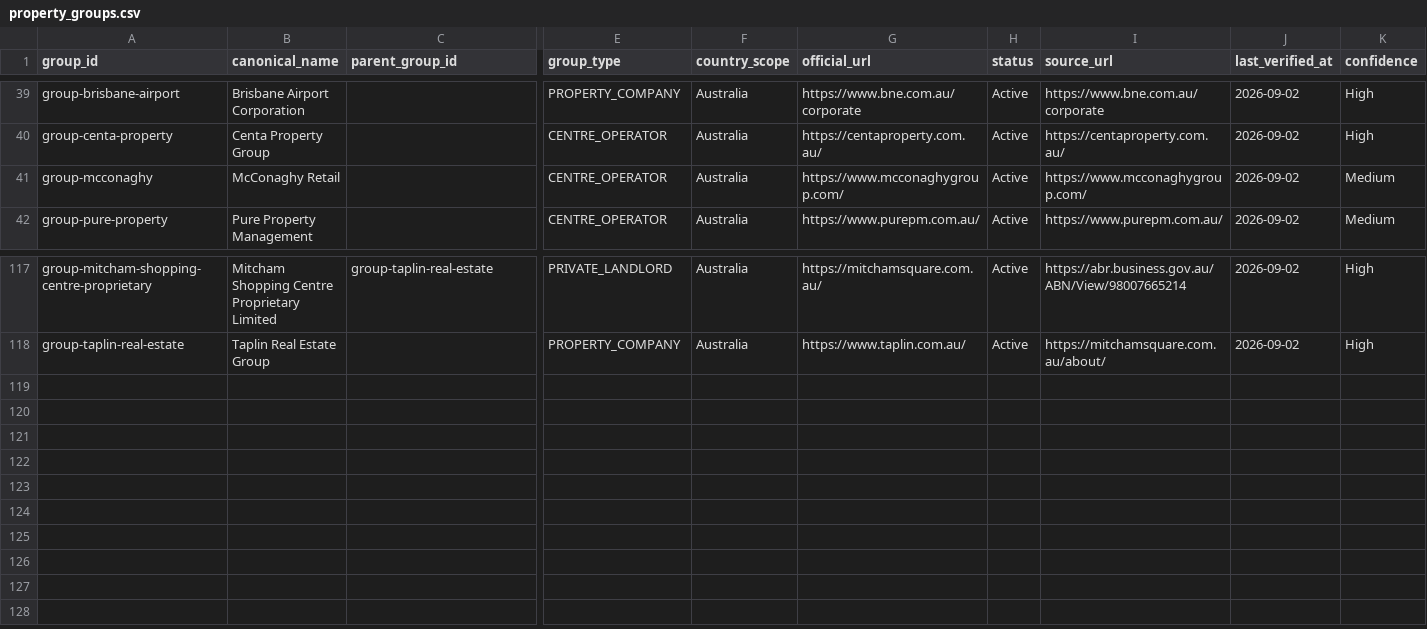
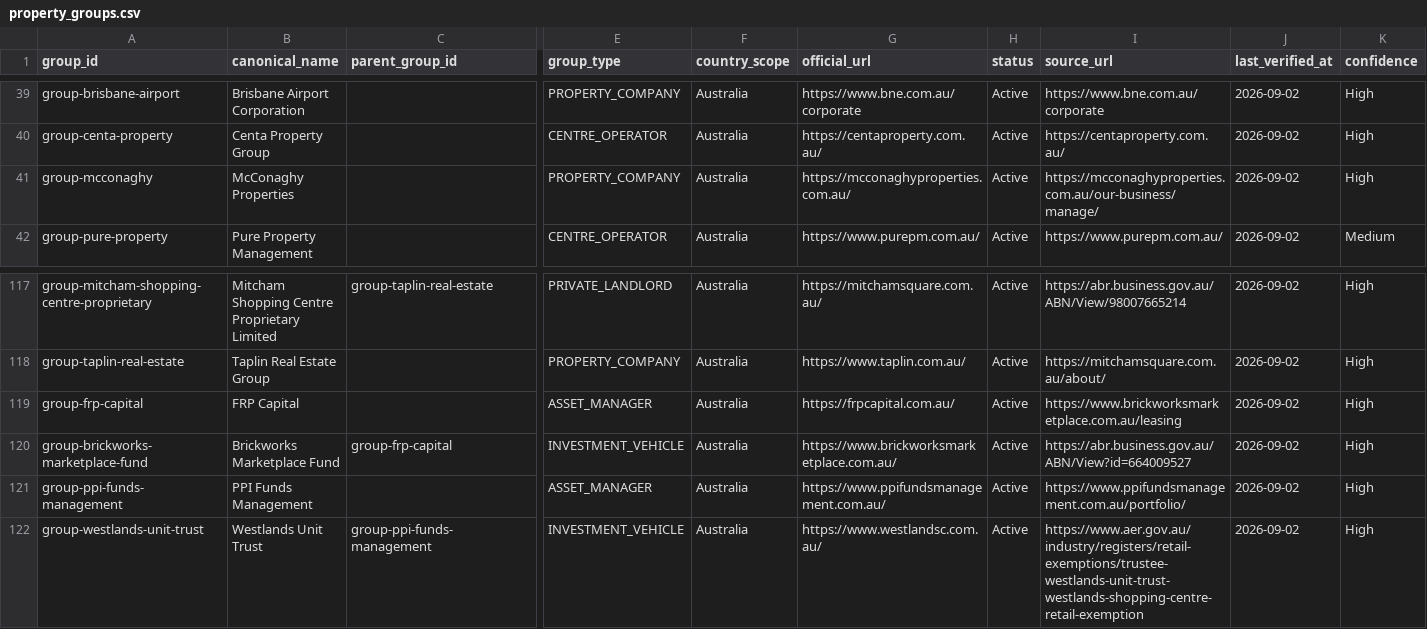
Before and after one commit to aydennicolle-cyber/opsm-store-locator, a CSV file: data/property_groups.csv, drawn as a sheet; only a part is shown, gaps mark what is left out; rows hold the shown columns only; the diff names each change by its address in the sheet, - before the commit and + after, or states it on an @@ line.

```diff
--- a/data/property_groups.csv
+++ b/data/property_groups.csv
-B41 (canonical_name): McConaghy Retail
+B41 (canonical_name): McConaghy Properties
-E41 (group_type): CENTRE_OPERATOR
+E41 (group_type): PROPERTY_COMPANY
-G41 (official_url): https://www.mcconaghygroup.com/
+G41 (official_url): https://mcconaghyproperties.com.au/
-I41 (source_url): https://www.mcconaghygroup.com/
+I41 (source_url): https://mcconaghyproperties.com.au/our-business/manage/
-K41 (confidence): Medium
+K41 (confidence): High
+row 119: group-frp-capital | FRP Capital |  | ASSET_MANAGER | Australia | https://frpcapital.com.au/ | Active | https://www.brickworksmarketplace.com.au/leasing | 2026-09-02 | High
+row 120: group-brickworks-marketplace-fund | Brickworks Marketplace Fund | group-frp-capital | INVESTMENT_VEHICLE | Australia | https://www.brickworksmarketplace.com.au/ | Active | https://abr.business.gov.au/ABN/View?id=664009527 | 2026-09-02 | High
+row 121: group-ppi-funds-management | PPI Funds Management |  | ASSET_MANAGER | Australia | https://www.ppifundsmanagement.com.au/ | Active | https://www.ppifundsmanagement.com.au/portfolio/ | 2026-09-02 | High
+row 122: group-westlands-unit-trust | Westlands Unit Trust | group-ppi-funds-management | INVESTMENT_VEHICLE | Australia | https://www.westlandsc.com.au/ | Active | https://www.aer.gov.au/industry/registers/retail-exemptions/trustee-westlands-unit-trust-westlands-shopping-centre-retail-exemption | 2026-09-02 | High
```
Also changed, not shown: data/place_canonical_overrides.csv, data/property_attributes.csv, 12 other files.
